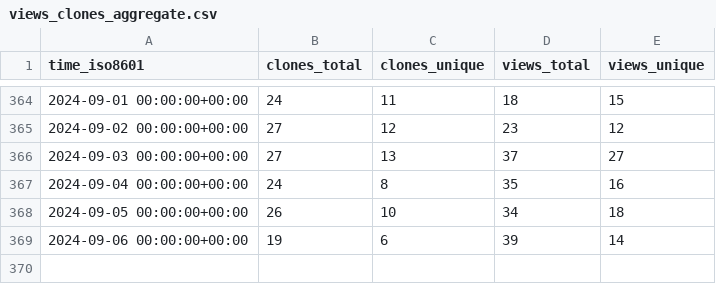
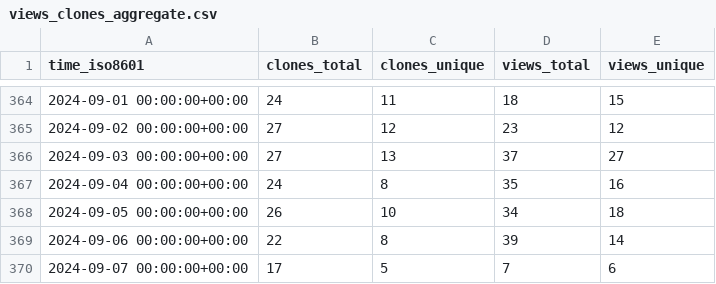
Before and after one commit to elixir-tools/elixir-tools.nvim, a CSV file: elixir-tools/elixir-tools.nvim/ghrs-data/views_clones_aggregate.csv, drawn as a sheet; only a part is shown, gaps mark what is left out.

```diff
--- a/elixir-tools/elixir-tools.nvim/ghrs-data/views_clones_aggregate.csv
+++ b/elixir-tools/elixir-tools.nvim/ghrs-data/views_clones_aggregate.csv
@@ -368,2 +368,3 @@ time_iso8601,clones_total,clones_unique,views_total,views_unique
 2024-09-05 00:00:00+00:00,26,10,34,18
-2024-09-06 00:00:00+00:00,19,6,39,14
+2024-09-06 00:00:00+00:00,22,8,39,14
+2024-09-07 00:00:00+00:00,17,5,7,6
```
Also changed, not shown: 1 other file.
